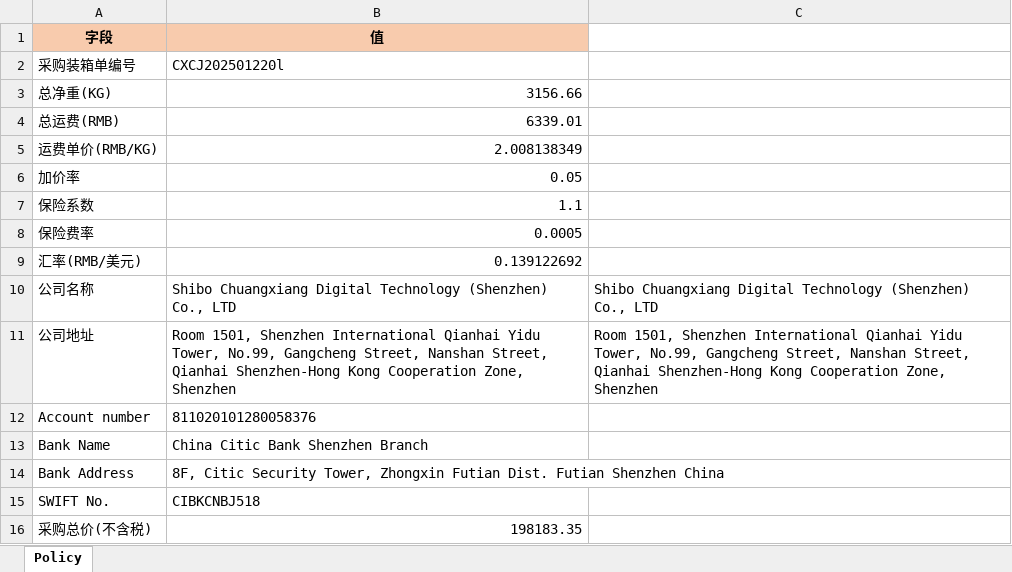
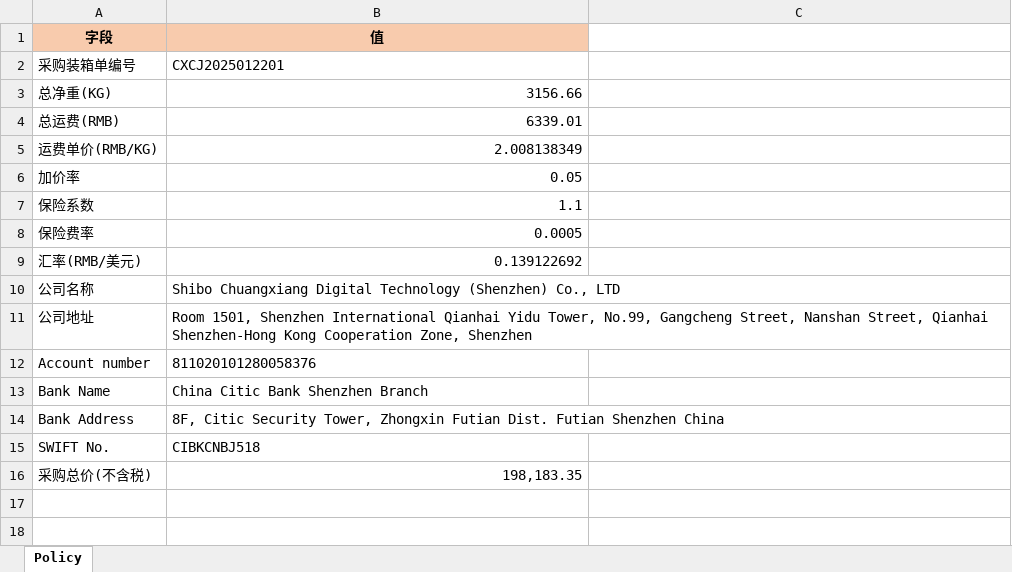
Before and after one commit to anlaganlag/CIIBER_custom_declare, an Excel workbook: policy.xlsx, sheet Policy, drawn as a sheet; values as stored, in another font and other column widths than the file's, no borders; the diff names each change by its address in the sheet, - before the commit and + after, or states it on an @@ line.

```diff
--- a/policy.xlsx (sheet Policy)
+++ b/policy.xlsx (sheet Policy)
-B2 (值): CXCJ202501220l
+B2 (值): CXCJ2025012201
-C10: Shibo Chuangxiang Digital Technology (Shenzhen) Co., LTD
+C10: (empty)
-C11: Room 1501, Shenzhen International Qianhai Yidu Tower, No.99, Gangcheng Street, Nanshan Street, Qianhai Shenzhen-Hong Kong Cooperation Zone, Shenzhen
+C11: (empty)
-B16 (值): 198183.35
+B16 (值): 198,183.35
```
Also changed, not shown: 1p.xlsx, input.xlsx, 4 other files.
